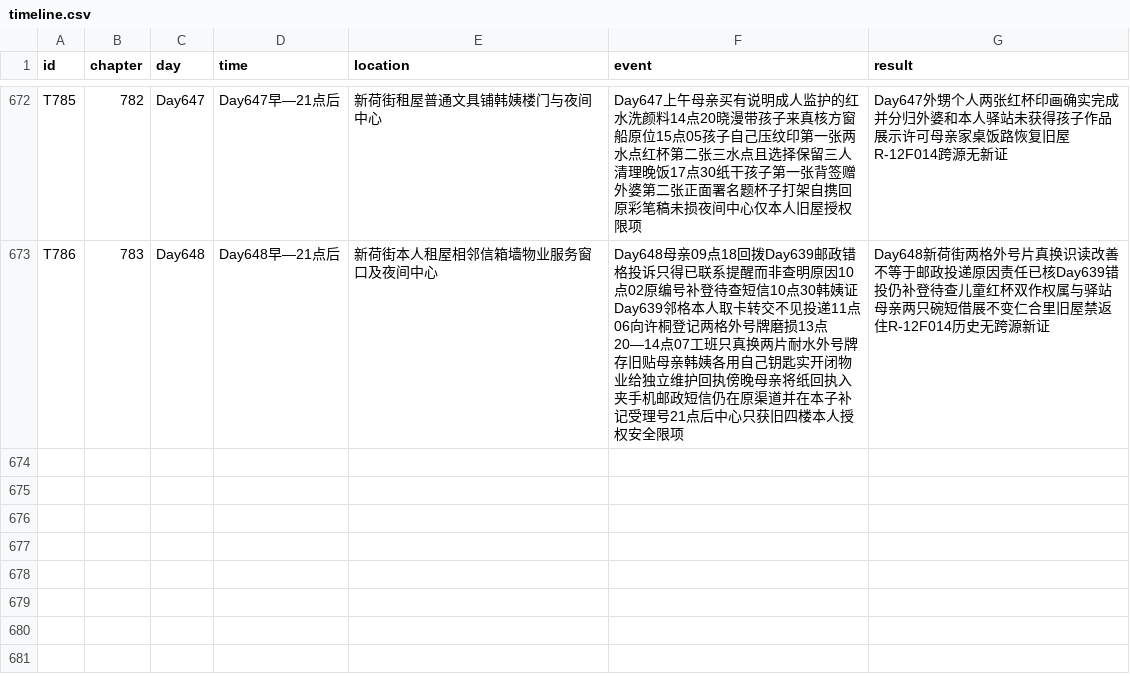
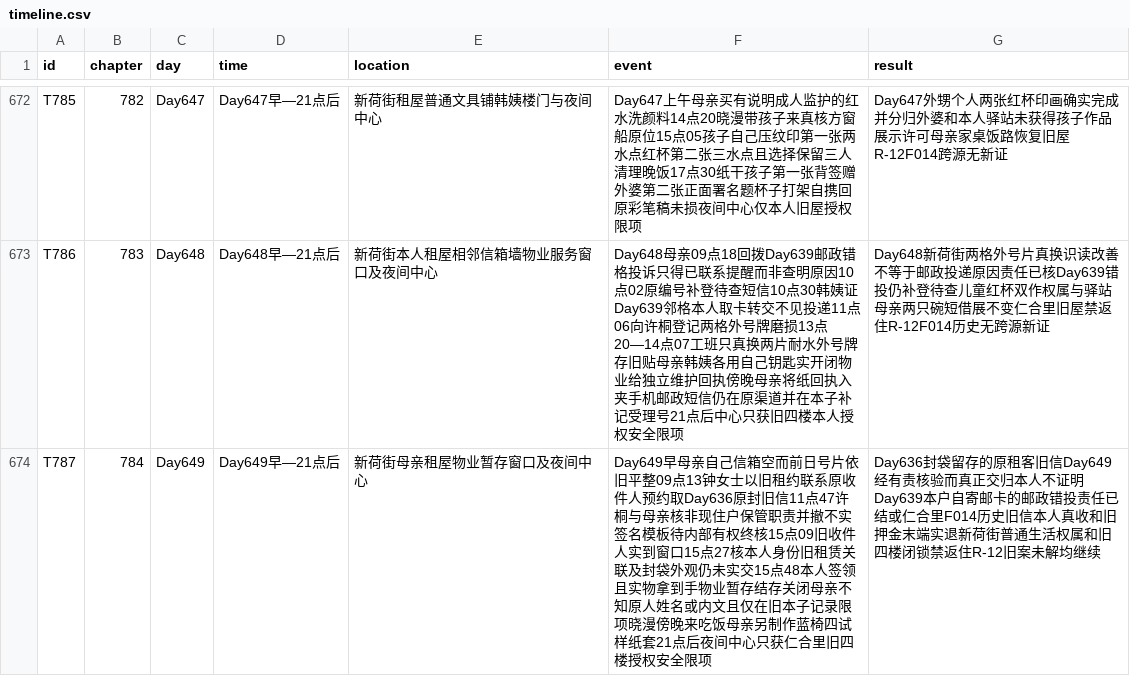
Before and after one commit to GcMin/fanqie-novel, a CSV file: memory/timeline.csv, drawn as a sheet; only a part is shown, gaps mark what is left out; the diff names each change by its address in the sheet, - before the commit and + after, or states it on an @@ line.

Commit message:
audit: correct chapter 784 source chain, validate story and update memory

```diff
--- a/memory/timeline.csv
+++ b/memory/timeline.csv
+row 674: T787 | 784 | Day649 | Day649早—21点后 | 新荷街母亲租屋物业暂存窗口及夜间中心 | Day649早母亲自己信箱空而前日号片依旧平整09点13钟女士以旧租约联系原收件人预约取Day636原封旧信11点47许桐与母亲核非现住户保管职责并撤不实签名模板待内部有权终核15点09旧收件人实到窗口15点27核本人身份旧租赁关联及封袋外观仍未实交15点48本人签领且实物拿到手物业暂存结存关闭母亲不知原人姓名或内文且仅在旧本子记录限项晓漫傍晚来吃饭母亲另制作蓝椅四试样纸套21点后夜间中心只获仁合里旧四楼授权安全限项 | Day636封袋留存的原租客旧信Day649经有责核验而真正交归本人不证明Day639本户自寄邮卡的邮政错投责任已结或仁合里F014历史旧信本人真收和旧押金末端实退新荷街普通生活权属和旧四楼闭锁禁返住R-12旧案未解均继续
```
Also changed, not shown: memory/foreshadowing.csv, plans/chapter_plan.csv, 13 other files.
